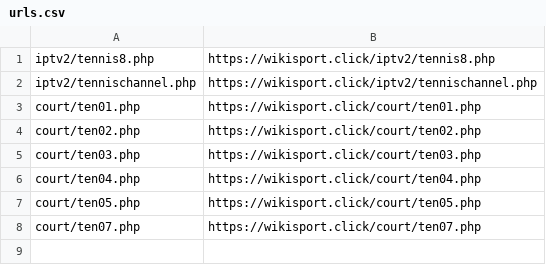
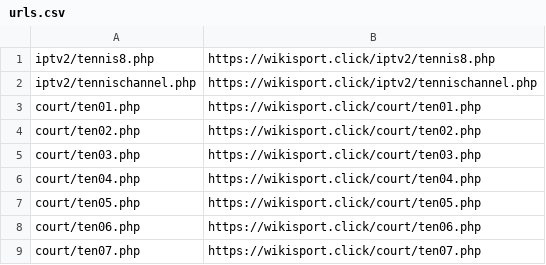
Before and after one commit to morreene/ttv, a CSV file: urls.csv, drawn as a sheet; the diff names each change by its address in the sheet, - before the commit and + after, or states it on an @@ line.

Commit message:
Update urls.csv

```diff
--- a/urls.csv
+++ b/urls.csv
+row 8: court/ten06.php | https://wikisport.click/court/ten06.php
```
